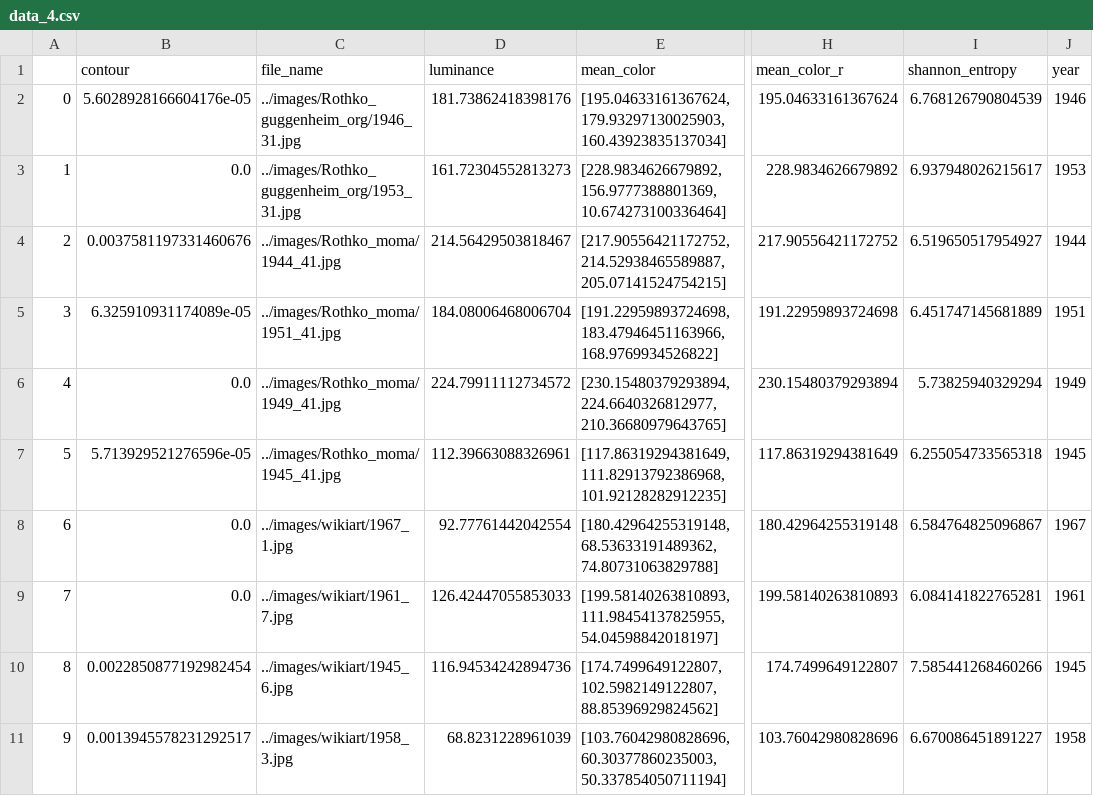
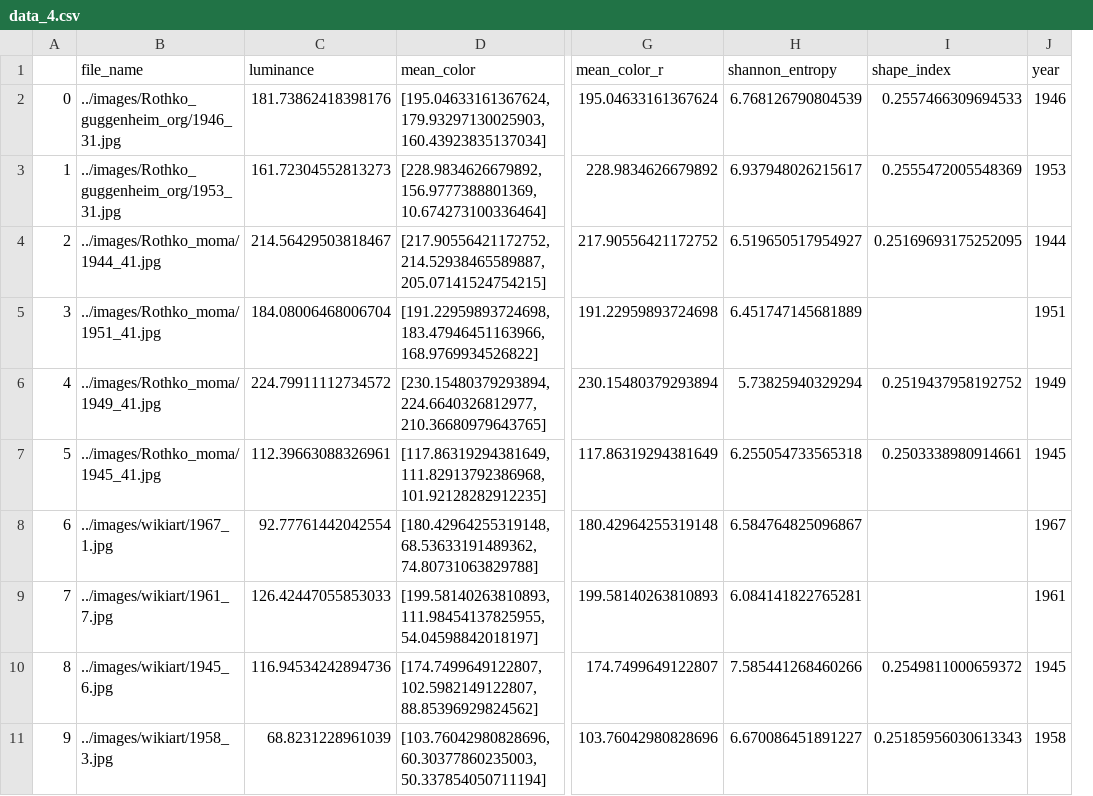
Before and after one commit to lukepharr/ARTificial-Intelligence, a CSV file: data/data_4.csv, drawn as a sheet; only a part is shown, gaps mark what is left out; removed rows and columns are numbered as before the commit, all else as after; the diff names each change by its address in the sheet, - before the commit and + after, or states it on an @@ line.

```diff
--- a/data/data_4.csv
+++ b/data/data_4.csv
-column B (contour), rows 2-11: 5.6028928166604176e-05 | 0.0 | 0.0037581197331460676 | 6.325910931174089e-05 | 0.0 | 5.713929521276596e-05 | 0.0 | 0.0 | 0.0022850877192982454 | 0.0013945578231292517
+column I (shape_index), rows 2-11: 0.2557466309694533 | 0.2555472005548369 | 0.25169693175252095 |  | 0.2519437958192752 | 0.2503338980914661 |  |  | 0.2549811000659372 | 0.25185956030613343
```
Also changed, not shown: 6 other files.
